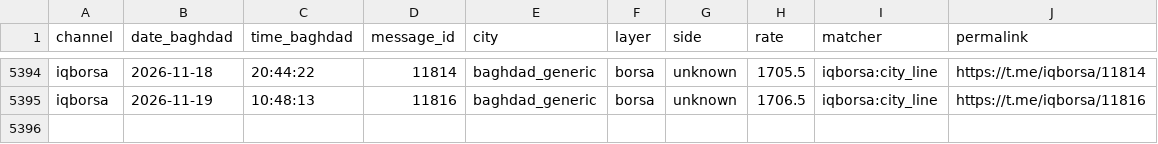
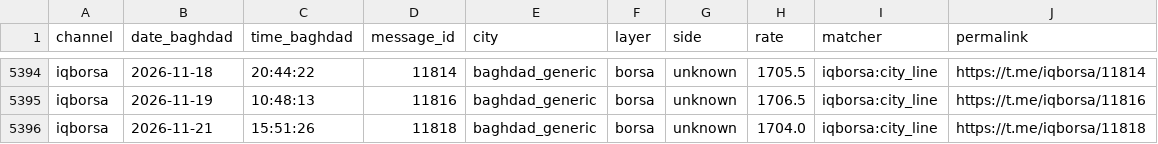
Before and after one commit to HusseinKh90/Iraq-parallel-exchange-rate, a CSV file: pipeline/readings/iqborsa.csv, drawn as a sheet; only a part is shown, gaps mark what is left out; the diff names each change by its address in the sheet, - before the commit and + after, or states it on an @@ line.

```diff
--- a/pipeline/readings/iqborsa.csv
+++ b/pipeline/readings/iqborsa.csv
+row 5396: iqborsa | 2026-11-21 | 15:51:26 | 11818 | baghdad_generic | borsa | unknown | 1704.0 | iqborsa:city_line | https://t.me/iqborsa/11818
```
Also changed, not shown: 8 other files.
